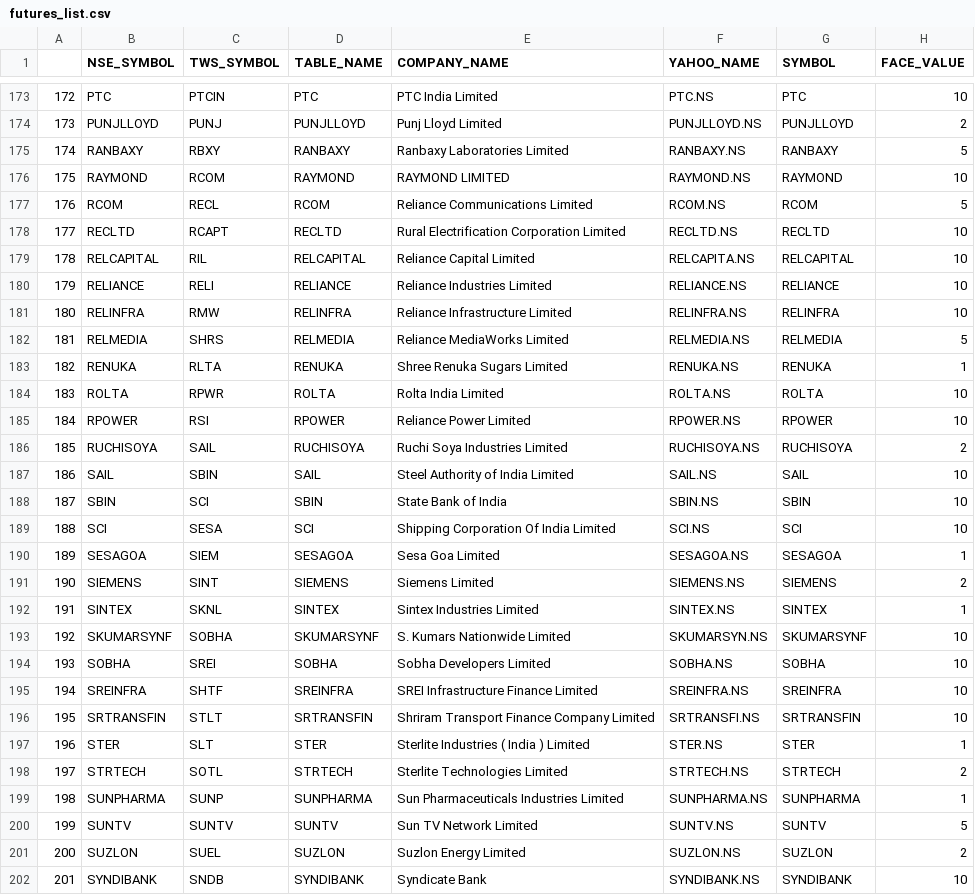
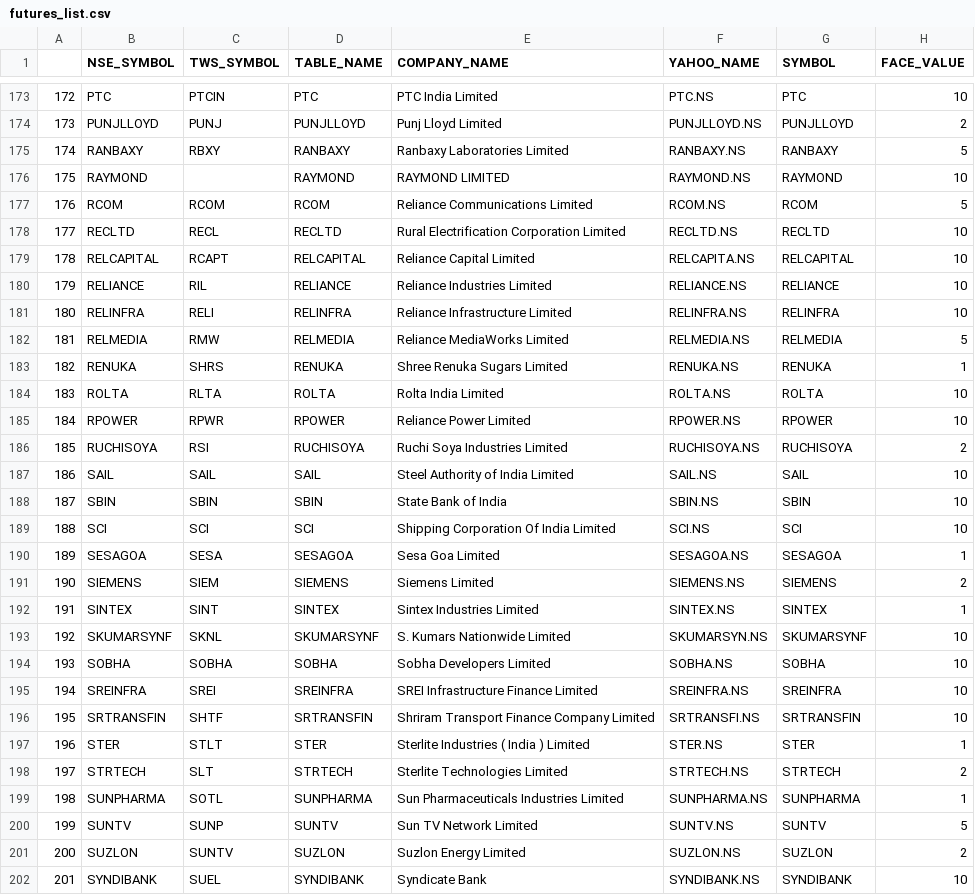
Before and after one commit to gautam20feb/NSEStalker, a CSV file: data/futures_list.csv, drawn as a sheet; only a part is shown, gaps mark what is left out; the diff covers the shown part only.

Commit message:
corrected

```diff
--- a/data/futures_list.csv
+++ b/data/futures_list.csv
@@ -175,28 +175,28 @@
 174,"RANBAXY ","RBXY","RANBAXY ","Ranbaxy Laboratories Limited ","RANBAXY.NS","RANBAXY",5
-175,"RAYMOND ","RCOM","RAYMOND ","RAYMOND LIMITED ","RAYMOND.NS","RAYMOND",10
-176,"RCOM ","RECL","RCOM ","Reliance Communications Limited ","RCOM.NS","RCOM",5
-177,"RECLTD ","RCAPT","RECLTD ","Rural Electrification Corporation Limited ","RECLTD.NS","RECLTD",10
-178,"RELCAPITAL ","RIL","RELCAPITAL ","Reliance Capital Limited ","RELCAPITA.NS","RELCAPITAL",10
-179,"RELIANCE ","RELI","RELIANCE ","Reliance Industries Limited ","RELIANCE.NS","RELIANCE",10
-180,"RELINFRA ","RMW","RELINFRA ","Reliance Infrastructure Limited ","RELINFRA.NS","RELINFRA",10
-181,"RELMEDIA ","SHRS","RELMEDIA ","Reliance MediaWorks Limited ","RELMEDIA.NS","RELMEDIA",5
-182,"RENUKA ","RLTA","RENUKA ","Shree Renuka Sugars Limited ","RENUKA.NS","RENUKA",1
-183,"ROLTA ","RPWR","ROLTA ","Rolta India Limited ","ROLTA.NS","ROLTA",10
-184,"RPOWER ","RSI","RPOWER ","Reliance Power Limited ","RPOWER.NS","RPOWER",10
-185,"RUCHISOYA ","SAIL","RUCHISOYA ","Ruchi Soya Industries Limited ","RUCHISOYA.NS","RUCHISOYA",2
-186,"SAIL ","SBIN","SAIL ","Steel Authority of India Limited ","SAIL.NS","SAIL",10
-187,"SBIN ","SCI","SBIN ","State Bank of India ","SBIN.NS","SBIN",10
-188,"SCI ","SESA","SCI ","Shipping Corporation Of India Limited ","SCI.NS","SCI",10
-189,"SESAGOA ","SIEM","SESAGOA ","Sesa Goa Limited ","SESAGOA.NS","SESAGOA",1
-190,"SIEMENS ","SINT","SIEMENS ","Siemens Limited ","SIEMENS.NS","SIEMENS",2
-191,"SINTEX ","SKNL","SINTEX ","Sintex Industries Limited ","SINTEX.NS","SINTEX",1
-192,"SKUMARSYNF ","SOBHA","SKUMARSYNF ","S. Kumars Nationwide Limited ","SKUMARSYN.NS","SKUMARSYNF",10
-193,"SOBHA ","SREI","SOBHA ","Sobha Developers Limited ","SOBHA.NS","SOBHA",10
-194,"SREINFRA ","SHTF","SREINFRA ","SREI Infrastructure Finance Limited ","SREINFRA.NS","SREINFRA",10
-195,"SRTRANSFIN ","STLT","SRTRANSFIN ","Shriram Transport Finance Company Limited ","SRTRANSFI.NS","SRTRANSFIN",10
-196,"STER ","SLT","STER ","Sterlite Industries ( India ) Limited ","STER.NS","STER",1
-197,"STRTECH ","SOTL","STRTECH ","Sterlite Technologies Limited ","STRTECH.NS","STRTECH",2
-198,"SUNPHARMA ","SUNP","SUNPHARMA ","Sun Pharmaceuticals Industries Limited ","SUNPHARMA.NS","SUNPHARMA",1
-199,"SUNTV ","SUNTV","SUNTV ","Sun TV Network Limited ","SUNTV.NS","SUNTV",5
-200,"SUZLON ","SUEL","SUZLON ","Suzlon Energy Limited ","SUZLON.NS","SUZLON",2
-201,"SYNDIBANK ","SNDB","SYNDIBANK ","Syndicate Bank ","SYNDIBANK.NS","SYNDIBANK",10
+175,"RAYMOND ",,"RAYMOND ","RAYMOND LIMITED ","RAYMOND.NS","RAYMOND",10
+176,"RCOM ","RCOM","RCOM ","Reliance Communications Limited ","RCOM.NS","RCOM",5
+177,"RECLTD ","RECL","RECLTD ","Rural Electrification Corporation Limited ","RECLTD.NS","RECLTD",10
+178,"RELCAPITAL ","RCAPT","RELCAPITAL ","Reliance Capital Limited ","RELCAPITA.NS","RELCAPITAL",10
+179,"RELIANCE ","RIL","RELIANCE ","Reliance Industries Limited ","RELIANCE.NS","RELIANCE",10
+180,"RELINFRA ","RELI","RELINFRA ","Reliance Infrastructure Limited ","RELINFRA.NS","RELINFRA",10
+181,"RELMEDIA ","RMW","RELMEDIA ","Reliance MediaWorks Limited ","RELMEDIA.NS","RELMEDIA",5
+182,"RENUKA ","SHRS","RENUKA ","Shree Renuka Sugars Limited ","RENUKA.NS","RENUKA",1
+183,"ROLTA ","RLTA","ROLTA ","Rolta India Limited ","ROLTA.NS","ROLTA",10
+184,"RPOWER ","RPWR","RPOWER ","Reliance Power Limited ","RPOWER.NS","RPOWER",10
+185,"RUCHISOYA ","RSI","RUCHISOYA ","Ruchi Soya Industries Limited ","RUCHISOYA.NS","RUCHISOYA",2
+186,"SAIL ","SAIL","SAIL ","Steel Authority of India Limited ","SAIL.NS","SAIL",10
+187,"SBIN ","SBIN","SBIN ","State Bank of India ","SBIN.NS","SBIN",10
+188,"SCI ","SCI","SCI ","Shipping Corporation Of India Limited ","SCI.NS","SCI",10
+189,"SESAGOA ","SESA","SESAGOA ","Sesa Goa Limited ","SESAGOA.NS","SESAGOA",1
+190,"SIEMENS ","SIEM","SIEMENS ","Siemens Limited ","SIEMENS.NS","SIEMENS",2
+191,"SINTEX ","SINT","SINTEX ","Sintex Industries Limited ","SINTEX.NS","SINTEX",1
+192,"SKUMARSYNF ","SKNL","SKUMARSYNF ","S. Kumars Nationwide Limited ","SKUMARSYN.NS","SKUMARSYNF",10
+193,"SOBHA ","SOBHA","SOBHA ","Sobha Developers Limited ","SOBHA.NS","SOBHA",10
+194,"SREINFRA ","SREI","SREINFRA ","SREI Infrastructure Finance Limited ","SREINFRA.NS","SREINFRA",10
+195,"SRTRANSFIN ","SHTF","SRTRANSFIN ","Shriram Transport Finance Company Limited ","SRTRANSFI.NS","SRTRANSFIN",10
+196,"STER ","STLT","STER ","Sterlite Industries ( India ) Limited ","STER.NS","STER",1
+197,"STRTECH ","SLT","STRTECH ","Sterlite Technologies Limited ","STRTECH.NS","STRTECH",2
+198,"SUNPHARMA ","SOTL","SUNPHARMA ","Sun Pharmaceuticals Industries Limited ","SUNPHARMA.NS","SUNPHARMA",1
+199,"SUNTV ","SUNP","SUNTV ","Sun TV Network Limited ","SUNTV.NS","SUNTV",5
+200,"SUZLON ","SUNTV","SUZLON ","Suzlon Energy Limited ","SUZLON.NS","SUZLON",2
+201,"SYNDIBANK ","SUEL","SYNDIBANK ","Syndicate Bank ","SYNDIBANK.NS","SYNDIBANK",10
```
Also changed, not shown: 19 edited cells elsewhere in this file.
